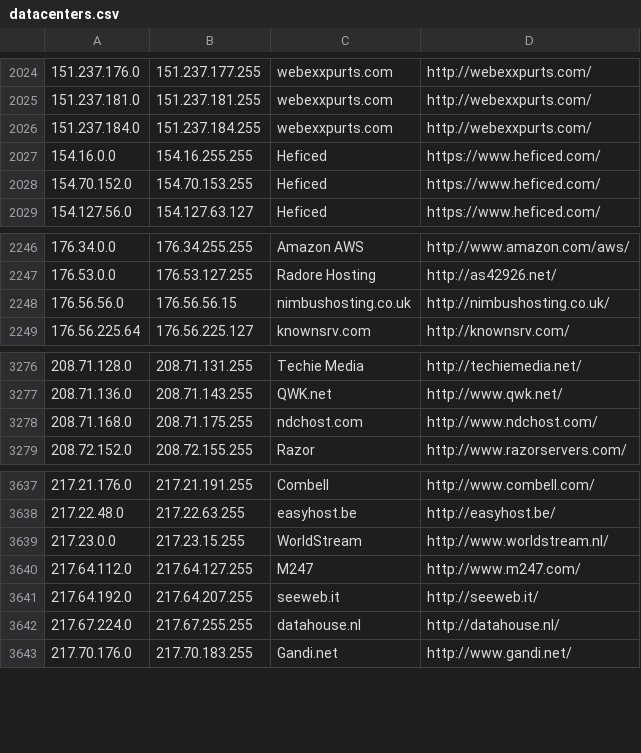
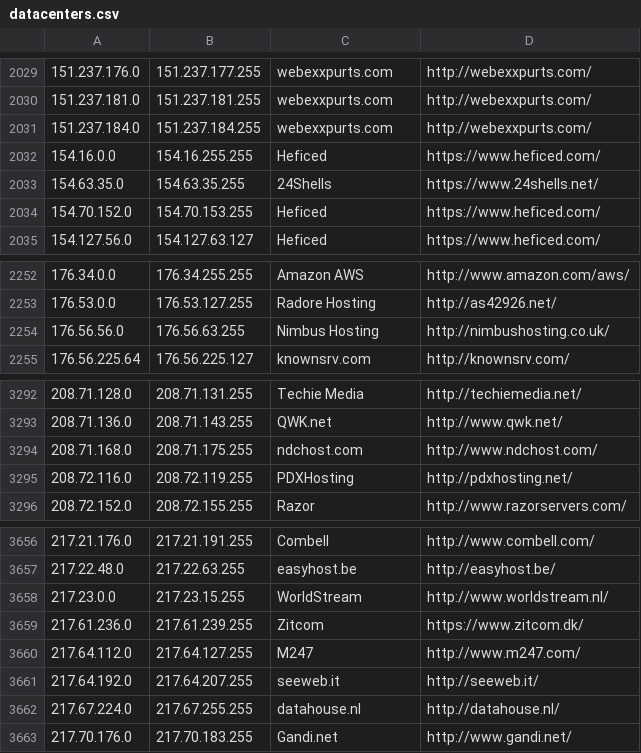
Before and after one commit to aerolution/Bully-Showdown-Server, a CSV file: config/datacenters.csv, drawn as a sheet; only a part is shown, gaps mark what is left out; the diff covers the shown part only.

```diff
--- a/config/datacenters.csv
+++ b/config/datacenters.csv
@@ -2027,2 +2032,3 @@
 154.16.0.0,154.16.255.255,Heficed,https://www.heficed.com/
+154.63.35.0,154.63.35.255,24Shells,https://www.24shells.net/
 154.70.152.0,154.70.153.255,Heficed,https://www.heficed.com/
@@ -2247,3 +2253,3 @@
 176.53.0.0,176.53.127.255,Radore Hosting,http://as42926.net/
-176.56.56.0,176.56.56.15,nimbushosting.co.uk,http://nimbushosting.co.uk/
+176.56.56.0,176.56.63.255,Nimbus Hosting,http://nimbushosting.co.uk/
 176.56.225.64,176.56.225.127,knownsrv.com,http://knownsrv.com/
@@ -3278,2 +3294,3 @@
 208.71.168.0,208.71.175.255,ndchost.com,http://www.ndchost.com/
+208.72.116.0,208.72.119.255,PDXHosting,http://pdxhosting.net/
 208.72.152.0,208.72.155.255,Razor,http://www.razorservers.com/
@@ -3639,2 +3658,3 @@
 217.23.0.0,217.23.15.255,WorldStream,http://www.worldstream.nl/
+217.61.236.0,217.61.239.255,Zitcom,https://www.zitcom.dk/
 217.64.112.0,217.64.127.255,M247,http://www.m247.com/
```
Also changed, not shown: 17 added rows and 3 edited cells elsewhere in this file, 45 other files.
